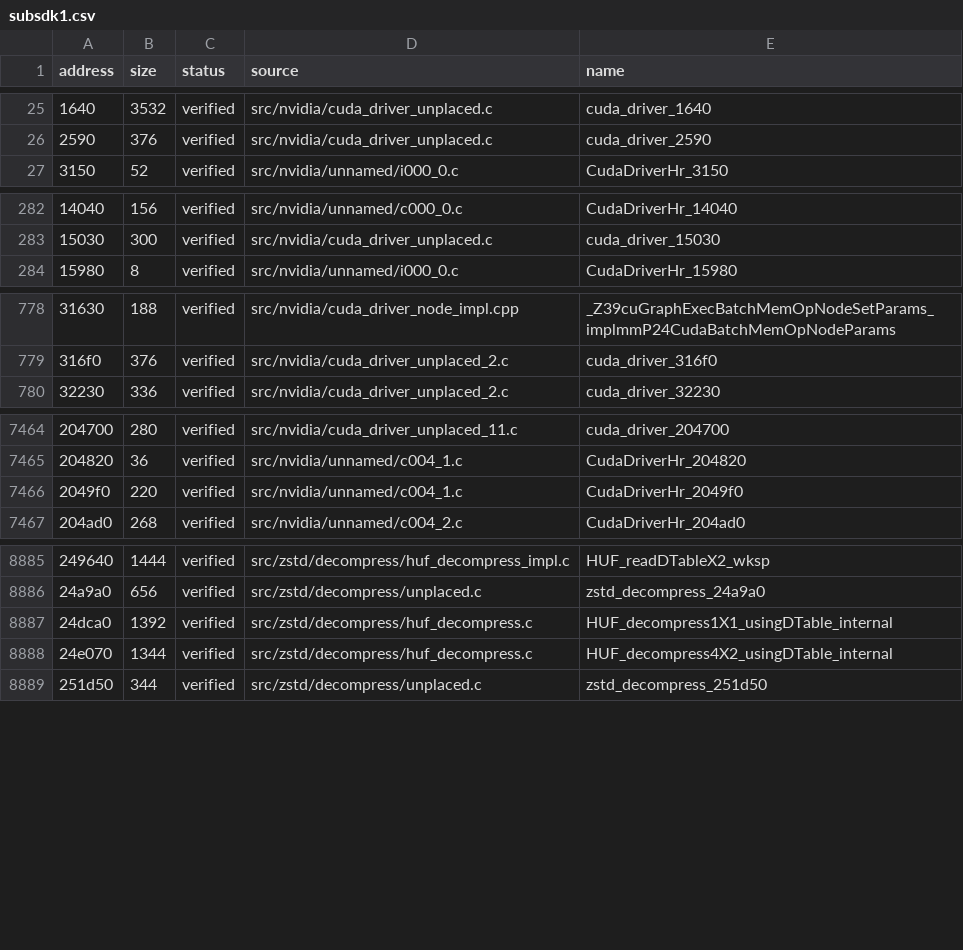
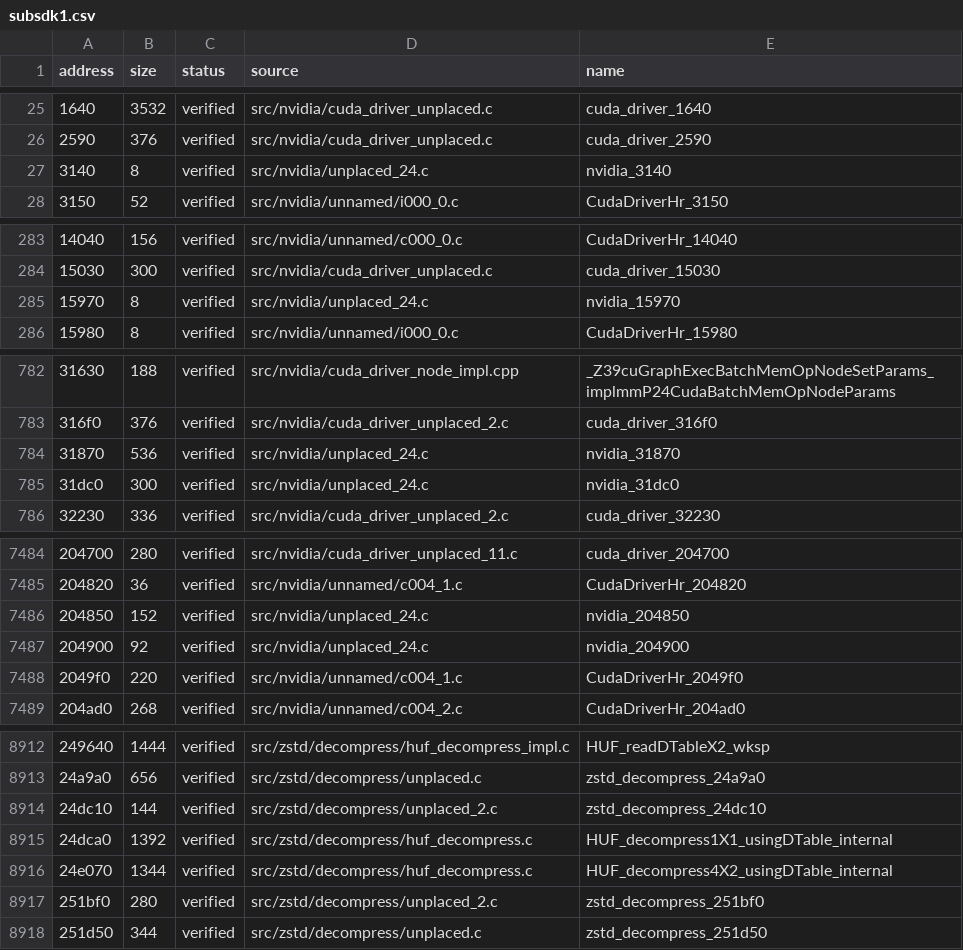
Before and after one commit to Tokaroy/fefw, a CSV file: data/ledger/subsdk1.csv, drawn as a sheet; only a part is shown, gaps mark what is left out; the diff covers the shown part only; the diff names each change by its address in the sheet, - before the commit and + after, or states it on an @@ line.

```diff
--- a/data/ledger/subsdk1.csv
+++ b/data/ledger/subsdk1.csv
+row 27: 3140 | 8 | verified | src/nvidia/unplaced_24.c | nvidia_3140
+row 285: 15970 | 8 | verified | src/nvidia/unplaced_24.c | nvidia_15970
+row 784: 31870 | 536 | verified | src/nvidia/unplaced_24.c | nvidia_31870
+row 785: 31dc0 | 300 | verified | src/nvidia/unplaced_24.c | nvidia_31dc0
+row 7486: 204850 | 152 | verified | src/nvidia/unplaced_24.c | nvidia_204850
+row 7487: 204900 | 92 | verified | src/nvidia/unplaced_24.c | nvidia_204900
+row 8914: 24dc10 | 144 | verified | src/zstd/decompress/unplaced_2.c | zstd_decompress_24dc10
+row 8917: 251bf0 | 280 | verified | src/zstd/decompress/unplaced_2.c | zstd_decompress_251bf0
```
Also changed, not shown: 21 added rows elsewhere in this file, data/ledger/subsdk0.csv, data/ledger/subsdk2.csv, 27 other files.
